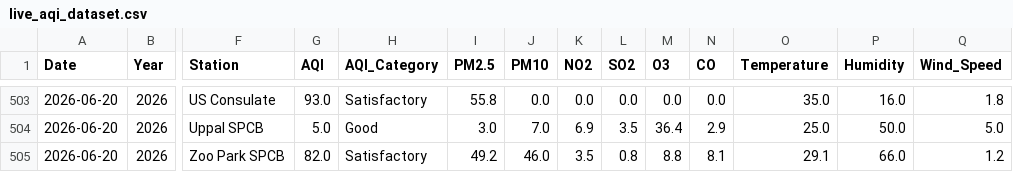
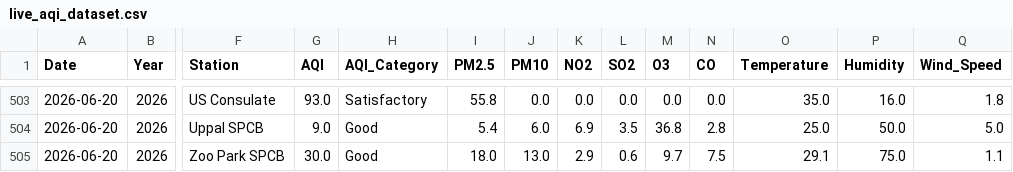
Before and after one commit to Rohan0639/Forecast, a CSV file: api/data/live_aqi_dataset.csv, drawn as a sheet; only a part is shown, gaps mark what is left out; the diff covers the shown part only; the diff names each change by its address in the sheet, - before the commit and + after, or states it on an @@ line.

```diff
--- a/api/data/live_aqi_dataset.csv
+++ b/api/data/live_aqi_dataset.csv
-G504 (AQI): 5.0
+G504 (AQI): 9.0
-I504 (PM2.5): 3.0
+I504 (PM2.5): 5.4
-J504 (PM10): 7.0
+J504 (PM10): 6.0
-M504 (O3): 36.4
+M504 (O3): 36.8
-N504 (CO): 2.9
+N504 (CO): 2.8
-G505 (AQI): 82.0
+G505 (AQI): 30.0
-H505 (AQI_Category): Satisfactory
+H505 (AQI_Category): Good
-I505 (PM2.5): 49.2
+I505 (PM2.5): 18.0
-J505 (PM10): 46.0
+J505 (PM10): 13.0
-K505 (NO2): 3.5
+K505 (NO2): 2.9
-L505 (SO2): 0.8
+L505 (SO2): 0.6
-M505 (O3): 8.8
+M505 (O3): 9.7
-N505 (CO): 8.1
+N505 (CO): 7.5
-P505 (Humidity): 66.0
+P505 (Humidity): 75.0
-Q505 (Wind_Speed): 1.2
+Q505 (Wind_Speed): 1.1
```
Also changed, not shown: 29 edited cells elsewhere in this file, api/data/hyderabad_live_weather.csv.
